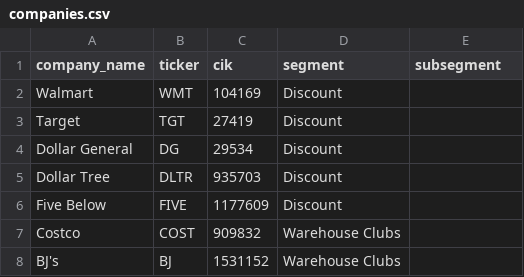
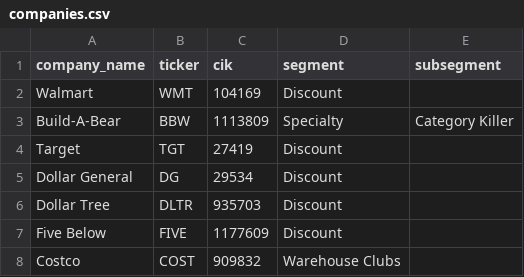
Before and after one commit to calvinw/BusMgmtBenchmarks, a CSV file: companies.csv, drawn as a sheet; only a part is shown; the shorter side is filled out with more unchanged rows.

Commit message:
updaitn Build a Baer

```diff
--- a/companies.csv
+++ b/companies.csv
@@ -2,2 +2,3 @@ company_name,ticker,cik,segment,subsegment
 Walmart,WMT,104169,Discount,
+Build-A-Bear,BBW,1113809,Specialty,Category Killer
 Target,TGT,27419,Discount,
```
Also changed, not shown: 8 other files.
